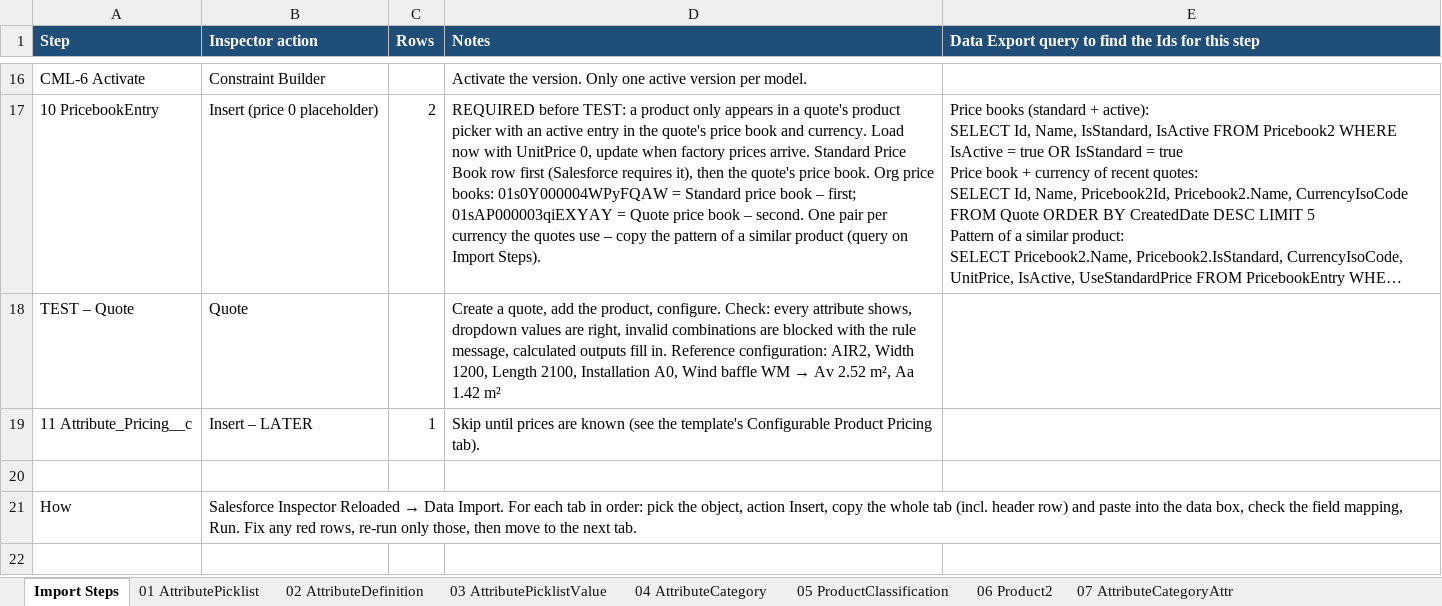
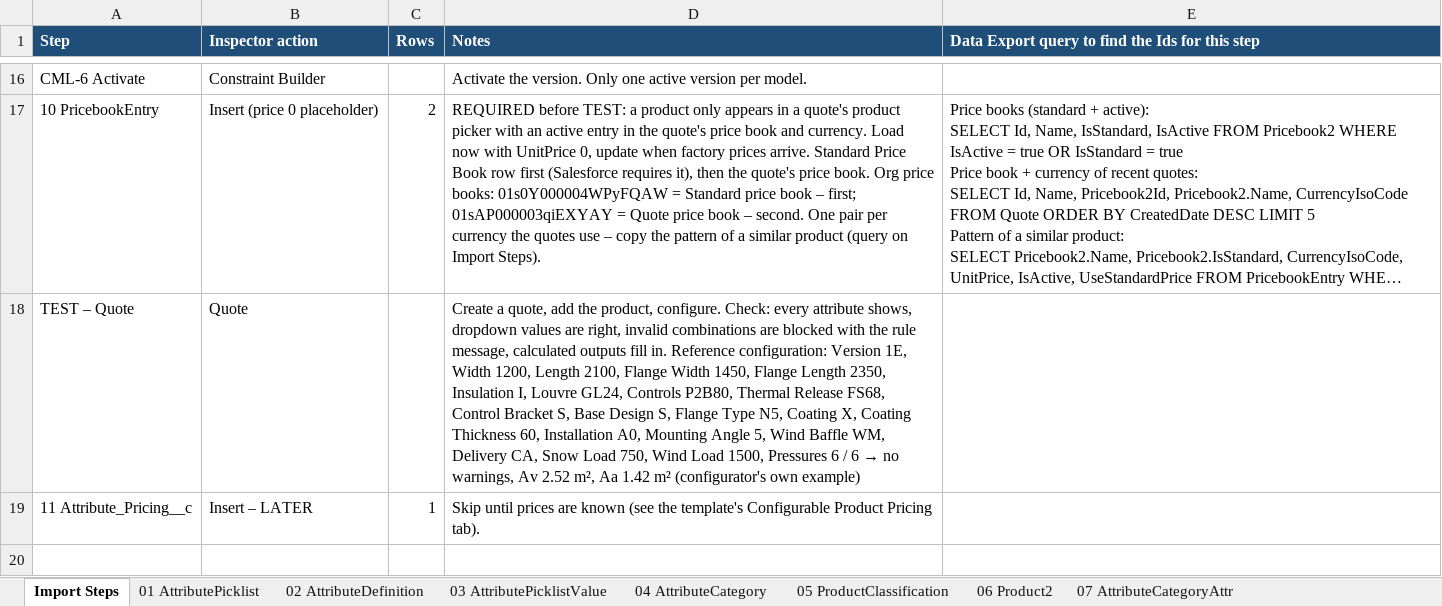
Before and after one commit to ConorLaveryKS/RCA, an Excel workbook: OneDrive_2026-09-29/Claude RCA Product/10-airlite2-product-template/Airlite2_RCA_Import_Inspector.xlsx, sheet Import Steps, drawn as a sheet; only a part is shown, gaps mark what is left out; the shorter side is filled out with more unchanged rows; long unchanged cells end in …; values as stored, in another font and other column widths than the file's, no borders; the diff names each change by its address in the sheet, - before the commit and + after, or states it on an @@ line.

```diff
--- a/OneDrive_2026-09-29/Claude RCA Product/10-airlite2-product-template/Airlite2_RCA_Import_Inspector.xlsx (sheet Import Steps)
+++ b/OneDrive_2026-09-29/Claude RCA Product/10-airlite2-product-template/Airlite2_RCA_Import_Inspector.xlsx (sheet Import Steps)
@@ D18 (Notes): …Reference configuration: AIR2, Width 1200, Length 2100, Installation A0, Wind baffle WM → Av 2.52 m², Aa 1.42 m² → …Reference configuration: Version 1E, Width 1200, Length 2100, Flange Width 1450, Flange Length 2350, Insulation I, Louvre GL24, Controls P2B80, Thermal Release FS68, Control Bracket S, Base Design S, Flange Type N5, Coating X, Coating Thickness 60, Installation A0, Mounting Angle 5, Wind Baffle WM, Delivery CA, Snow Load 750, Wind Load 1500, Pressures 6 / 6 → no warnings, Av 2.52 m², Aa 1.42 m² (configurator's own example) @@
```
Also changed, not shown: 4 other files.
